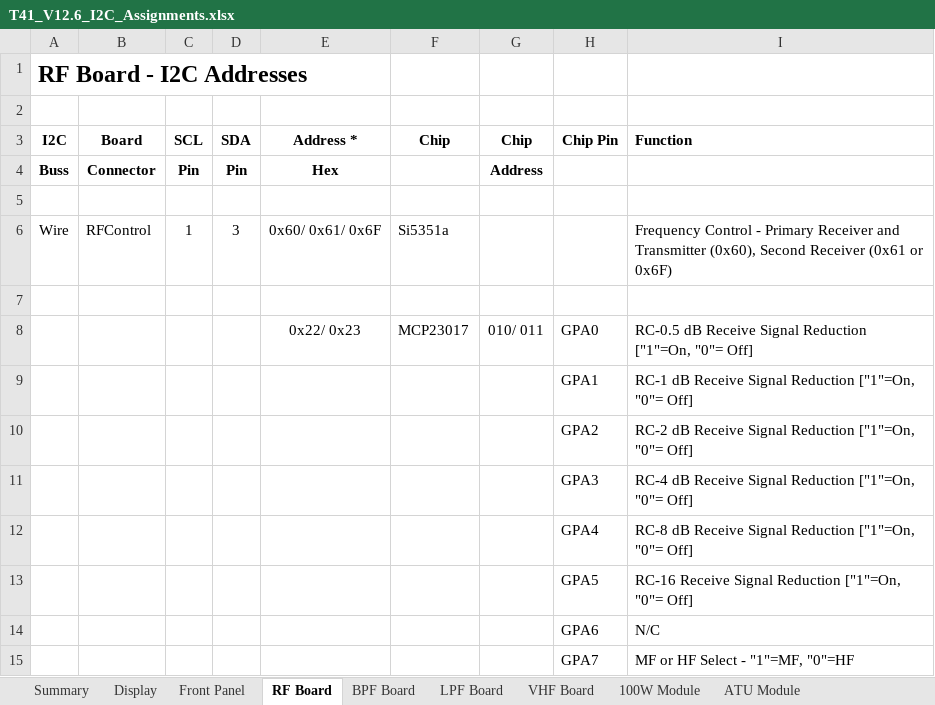
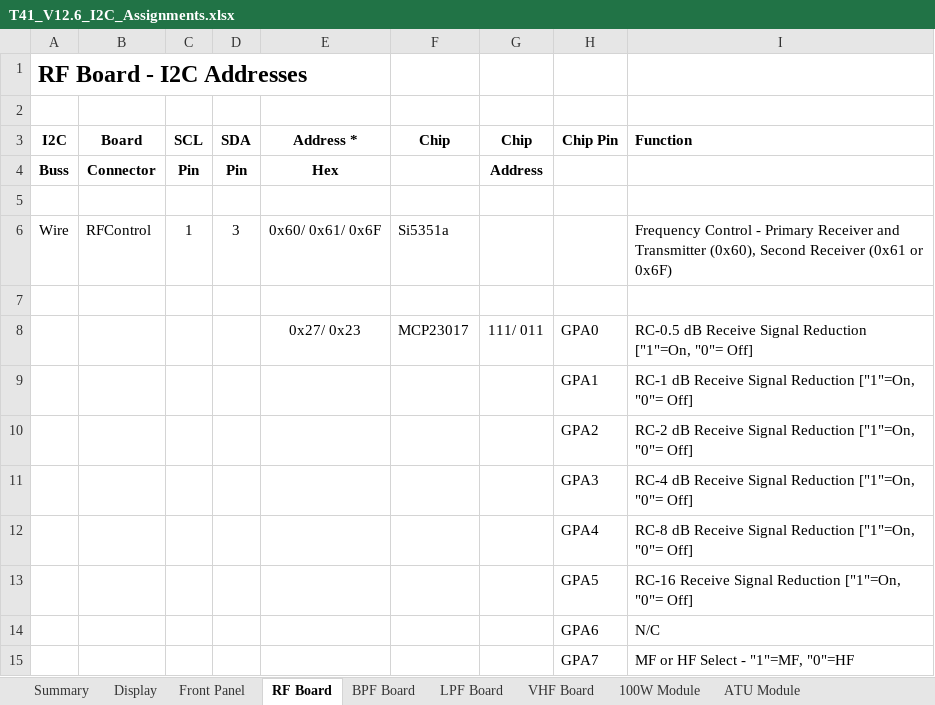
Before and after one commit to DRWJSCHMIDT/T41, an Excel workbook: T41_V012_Files/T41_V012_Design_Documents/T41_V12.6_I2C_Assignments.xlsx, sheet RF Board, drawn as a sheet; only a part is shown; values as stored, in another font and other column widths than the file's, no borders; the diff names each change by its address in the sheet, - before the commit and + after, or states it on an @@ line.

```diff
--- a/T41_V012_Files/T41_V012_Design_Documents/T41_V12.6_I2C_Assignments.xlsx (sheet RF Board)
+++ b/T41_V012_Files/T41_V012_Design_Documents/T41_V12.6_I2C_Assignments.xlsx (sheet RF Board)
-E8 (Address *): 0x22/ 0x23
+E8 (Address *): 0x27/ 0x23
-G8 (Chip): 010/ 011
+G8 (Chip): 111/ 011
```
Also changed, not shown: 5 other files.
